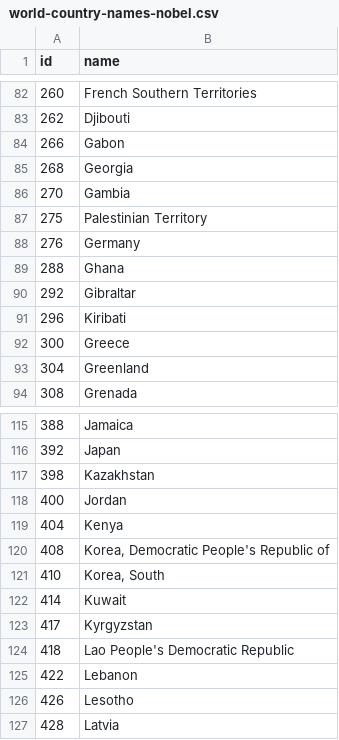
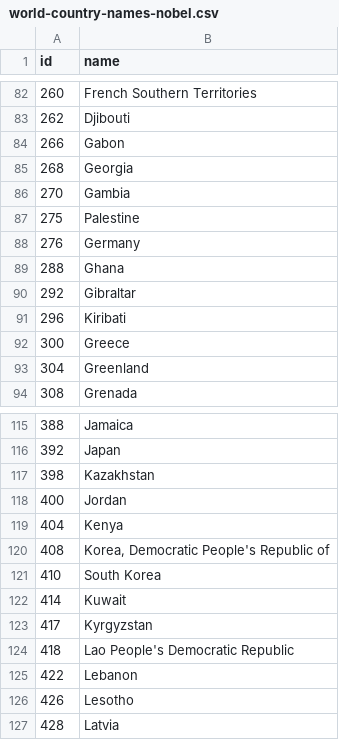
Before and after one commit to zoeferencova/nobel-viz, a CSV file: static/data/world-country-names-nobel.csv, drawn as a sheet; only a part is shown, gaps mark what is left out.

Commit message:
fixed wrong country names

```diff
--- a/static/data/world-country-names-nobel.csv
+++ b/static/data/world-country-names-nobel.csv
@@ -86,3 +86,3 @@ id,name
 270,Gambia
-275,"Palestinian Territory"
+275,Palestine
 276,Germany
@@ -120,3 +120,3 @@ id,name
 408,"Korea, Democratic People's Republic of"
-410,"Korea, South"
+410,"South Korea"
 414,Kuwait
```
Also changed, not shown: 3 other files.
